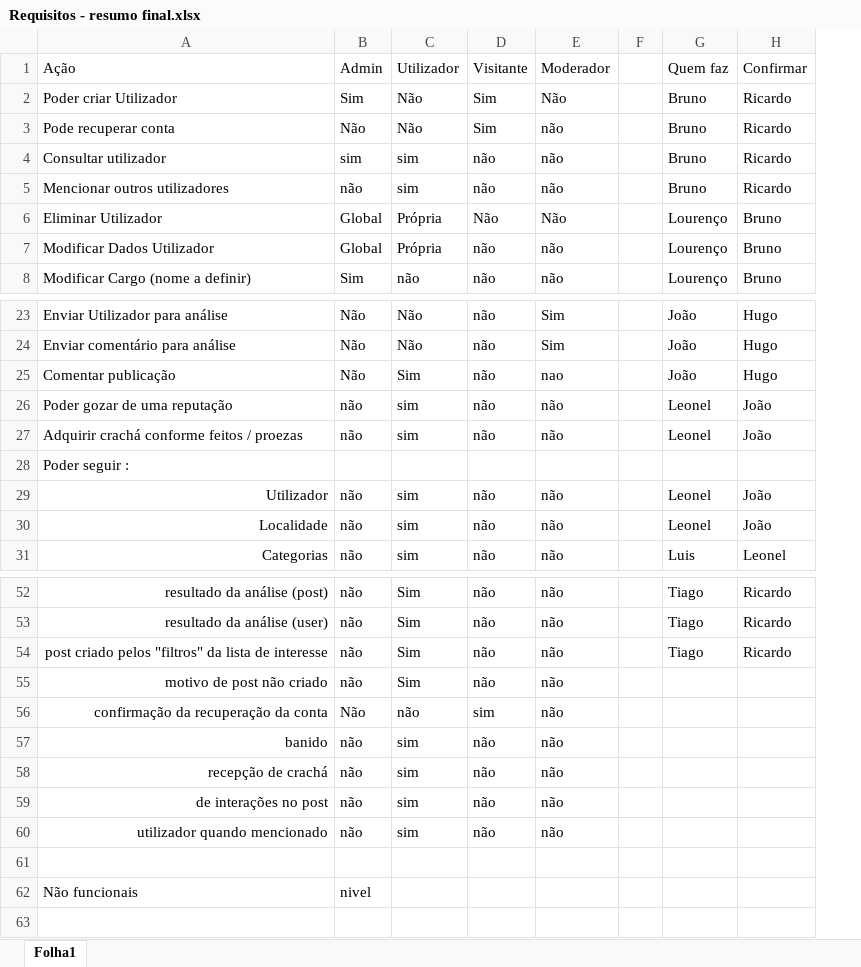
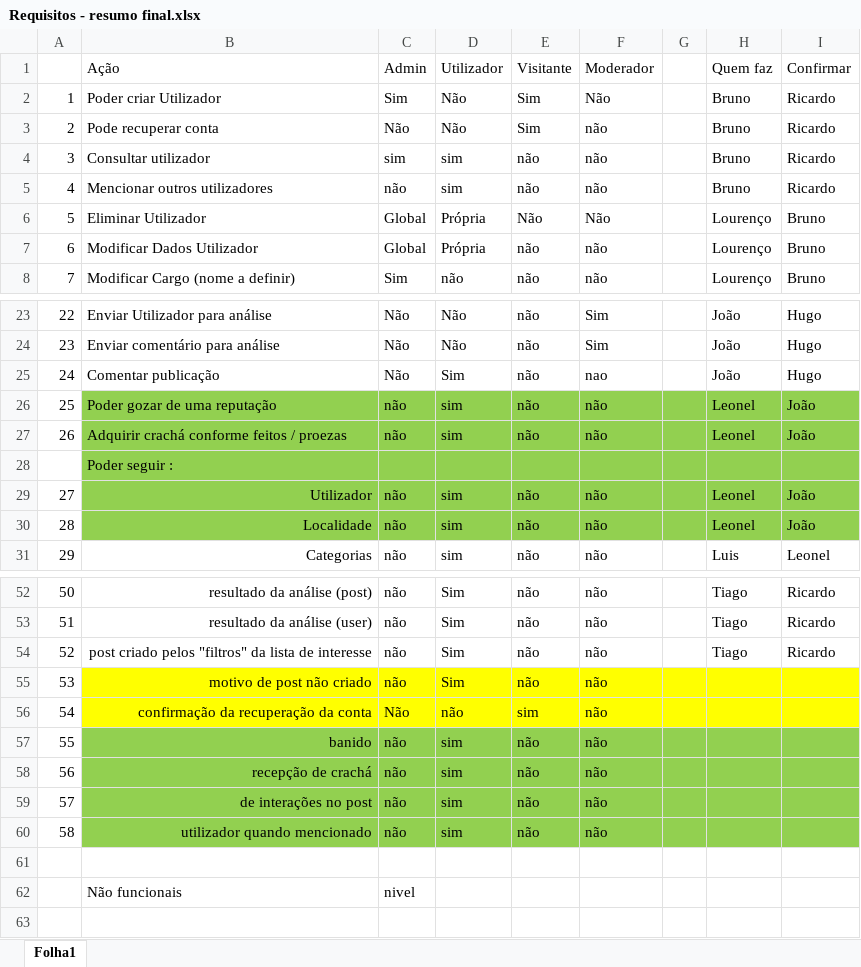
Before and after one commit to Poqz/negocios, an Excel workbook: Rascunhos/Requisitos - resumo final.xlsx, sheet Folha1, drawn as a sheet; only a part is shown, gaps mark what is left out; values as stored, in another font and other column widths than the file's, no borders; addresses are those after the commit; the diff names each change by its address in the sheet, - before the commit and + after, or states it on an @@ line.

Commit message:
myRequisit

```diff
--- a/Rascunhos/Requisitos - resumo final.xlsx (sheet Folha1)
+++ b/Rascunhos/Requisitos - resumo final.xlsx (sheet Folha1)
+column A, rows 2-8: 1 | 2 | 3 | 4 | 5 | 6 | 7; rows 23-31: 22 | 23 | 24 | 25 | 26 |  | 27 | 28 | 29; rows 52-60: 50 | 51 | 52 | 53 | 54 | 55 | 56 | 57 | 58
-B26:I30 fill: none
+B26:I30 fill: #92D050
-B55:I56 fill: none
+B55:I56 fill: #FFFF00
-B57:I60 fill: none
+B57:I60 fill: #92D050
```
Also changed, not shown: 3 other files.
